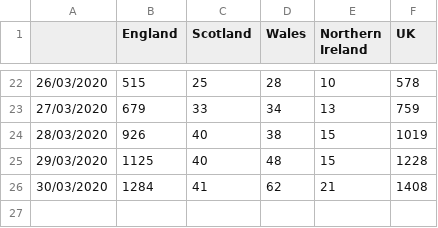
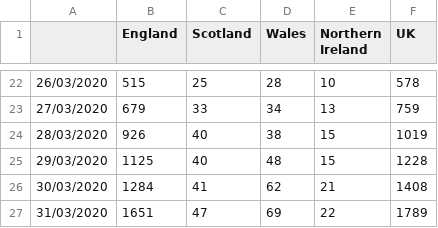
Before and after one commit to emmadoughty/Daily_COVID-19, a CSV file: Data/COVID19_deaths.csv, drawn as a sheet; only a part is shown, gaps mark what is left out; the diff names each change by its address in the sheet, - before the commit and + after, or states it on an @@ line.

```diff
--- a/Data/COVID19_deaths.csv
+++ b/Data/COVID19_deaths.csv
+row 27: 31/03/2020 | 1651 | 47 | 69 | 22 | 1789
```
Also changed, not shown: Data/deaths_by_area.csv.
